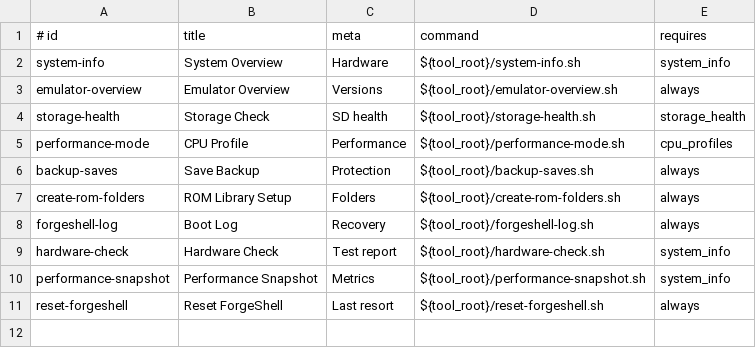
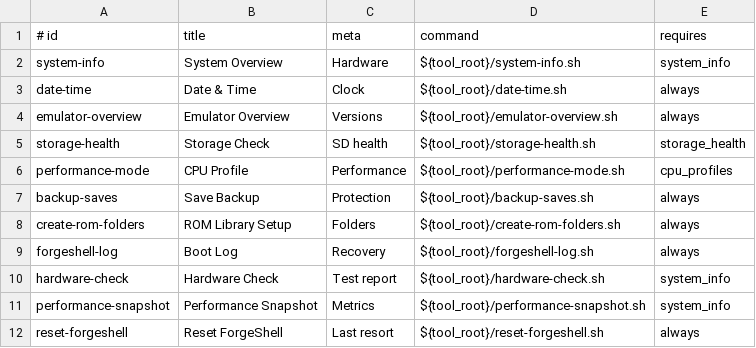
Before and after one commit to DylanBeMe/ForgeOS, a TSV file: overlay/board/miyoo/main/forgeshell/tools.tsv, drawn as a sheet.

Commit message:
fix: make ForgeShell default, restore settings apps, and pin build sources
- make ForgeShell the default launcher on fresh installs and resets
- fix maintenance app launching by restoring TTY access for dialog
- add Date & Time controls with persistent clock configuration
- add + + L/R brightness shortcuts with persisted brightness
- keep GMenu2X available as an optional/recovery launcher
- pin kernel, U-Boot, and GMenu2X to immutable commits
- include nested source revisions in build metadata and cache invalidation
- add regression coverage for launcher defaults, brightness, and source pins

```diff
--- a/overlay/board/miyoo/main/forgeshell/tools.tsv
+++ b/overlay/board/miyoo/main/forgeshell/tools.tsv
@@ -2,2 +2,3 @@
 system-info	System Overview	Hardware	${tool_root}/system-info.sh	system_info
+date-time	Date & Time	Clock	${tool_root}/date-time.sh	always
 emulator-overview	Emulator Overview	Versions	${tool_root}/emulator-overview.sh	always
```
Also changed, not shown: 24 other files.
